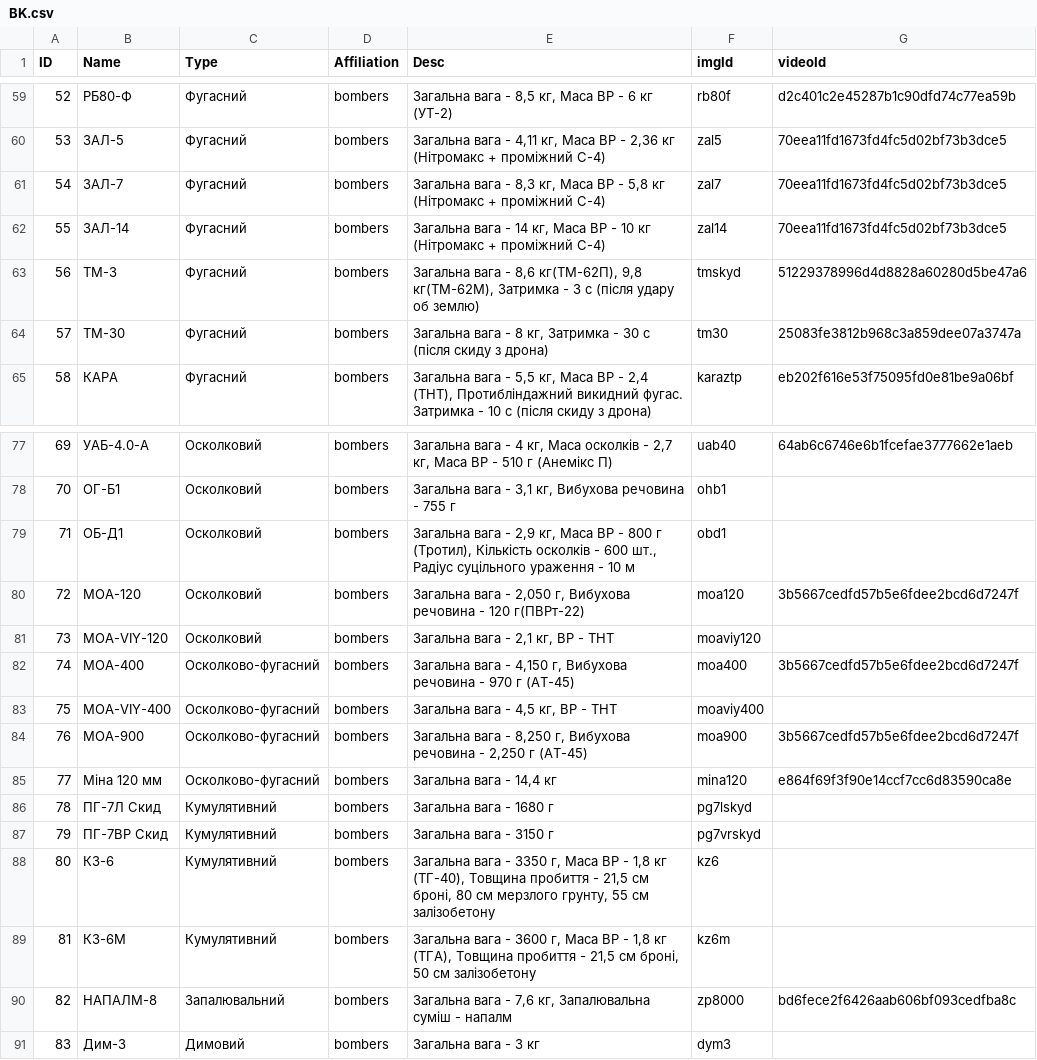
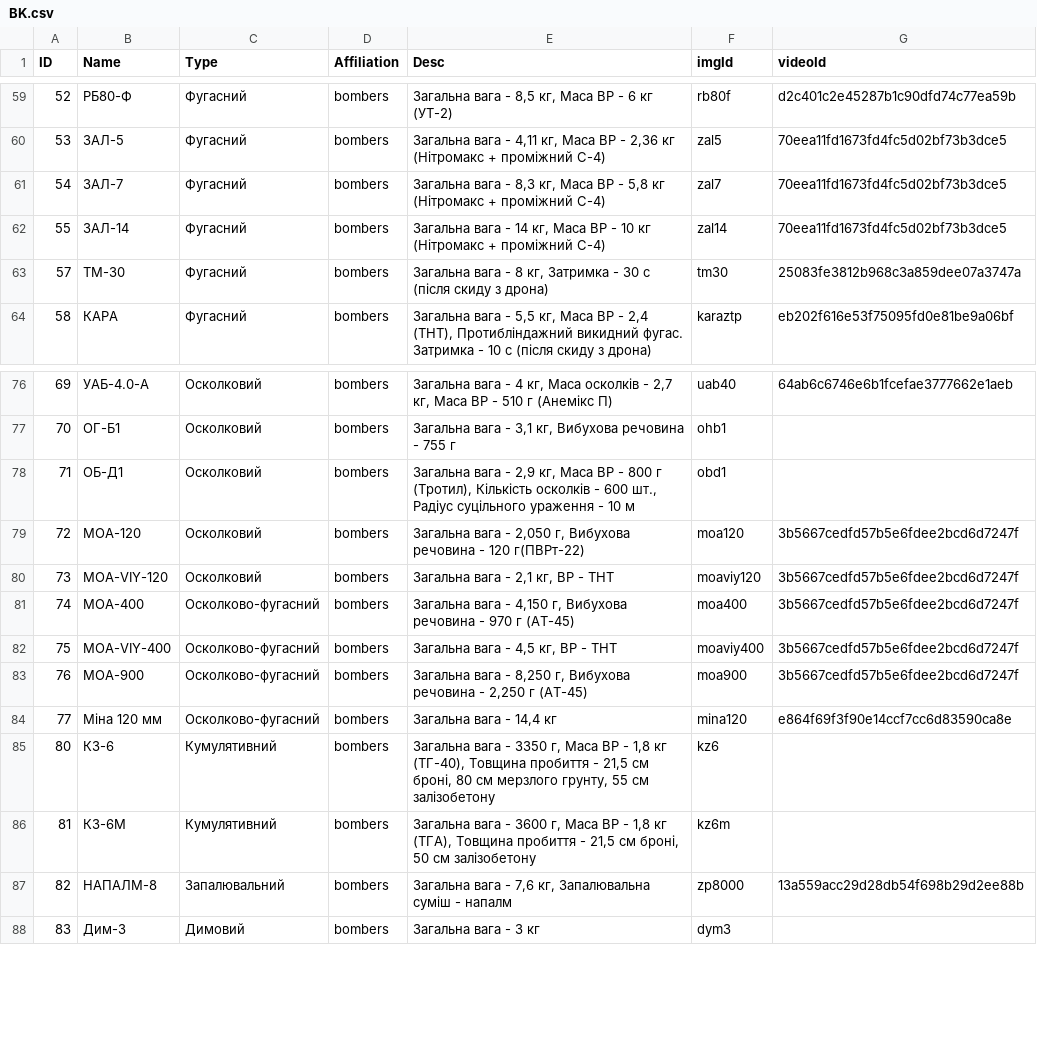
Before and after one commit to Tantsa98/mp125, a CSV file: data/bk/BK.csv, drawn as a sheet; only a part is shown, gaps mark what is left out.

```diff
--- a/data/bk/BK.csv
+++ b/data/bk/BK.csv
@@ -62,3 +62,2 @@ ID,Name,Type,Affiliation,Desc,imgId,videoId
 55,ЗАЛ-14,Фугасний,bombers,"Загальна вага - 14 кг, Маса ВР - 10 кг (Нітромакс + проміжний C-4) ",zal14,70eea11fd1673fd4fc5d02bf73b3dce5
-56,ТМ-3,Фугасний,bombers,"Загальна вага - 8,6 кг(ТМ-62П), 9,8 кг(ТМ-62М), Затримка - 3 с (після удару об землю)",tmskyd,51229378996d4d8828a60280d5be47a6
 57,ТМ-30,Фугасний,bombers,"Загальна вага - 8 кг, Затримка - 30 с (після скиду з дрона)",tm30,25083fe3812b968c3a859dee07a3747a
@@ -80,12 +79,10 @@ ID,Name,Type,Affiliation,Desc,imgId,videoId
 72,МОА-120,Осколковий,bombers,"Загальна вага - 2,050 г, Вибухова речовина - 120 г(ПВРт-22)",moa120,3b5667cedfd57b5e6fdee2bcd6d7247f
-73,MOA-VIY-120,Осколковий,bombers,"Загальна вага - 2,1 кг, ВР - ТНТ",moaviy120,
+73,MOA-VIY-120,Осколковий,bombers,"Загальна вага - 2,1 кг, ВР - ТНТ",moaviy120,3b5667cedfd57b5e6fdee2bcd6d7247f
 74,МОА-400,Осколково-фугасний,bombers,"Загальна вага - 4,150 г, Вибухова речовина - 970 г (АТ-45)",moa400,3b5667cedfd57b5e6fdee2bcd6d7247f
-75,MOA-VIY-400,Осколково-фугасний,bombers,"Загальна вага - 4,5 кг, ВР - ТНТ",moaviy400,
+75,MOA-VIY-400,Осколково-фугасний,bombers,"Загальна вага - 4,5 кг, ВР - ТНТ",moaviy400,3b5667cedfd57b5e6fdee2bcd6d7247f
 76,МОА-900,Осколково-фугасний,bombers,"Загальна вага - 8,250 г, Вибухова речовина - 2,250 г (АТ-45)",moa900,3b5667cedfd57b5e6fdee2bcd6d7247f
 77,Міна 120 мм,Осколково-фугасний,bombers,"Загальна вага - 14,4 кг",mina120,e864f69f3f90e14ccf7cc6d83590ca8e
-78,ПГ-7Л Скид,Кумулятивний,bombers,"Загальна вага - 1680 г",pg7lskyd,
-79,ПГ-7ВР Скид,Кумулятивний,bombers,"Загальна вага - 3150 г",pg7vrskyd,
 80,КЗ-6,Кумулятивний,bombers,"Загальна вага - 3350 г, Маса ВР - 1,8 кг (ТГ-40), Товщина пробиття - 21,5 см броні, 80 см мерзлого грунту, 55 см залізобетону",kz6,
 81,КЗ-6М,Кумулятивний,bombers,"Загальна вага - 3600 г, Маса ВР - 1,8 кг (ТГА), Товщина пробиття - 21,5 см броні, 50 см залізобетону",kz6m,
-82,НАПАЛМ-8,Запалювальний,bombers,"Загальна вага - 7,6 кг, Запалювальна суміш - напалм",zp8000,bd6fece2f6426aab606bf093cedfba8c
+82,НАПАЛМ-8,Запалювальний,bombers,"Загальна вага - 7,6 кг, Запалювальна суміш - напалм",zp8000,13a559acc29d28db54f698b29d2ee88b
 83,Дим-3,Димовий,bombers,"Загальна вага - 3 кг",dym3,
```
Also changed, not shown: 1 other file.
